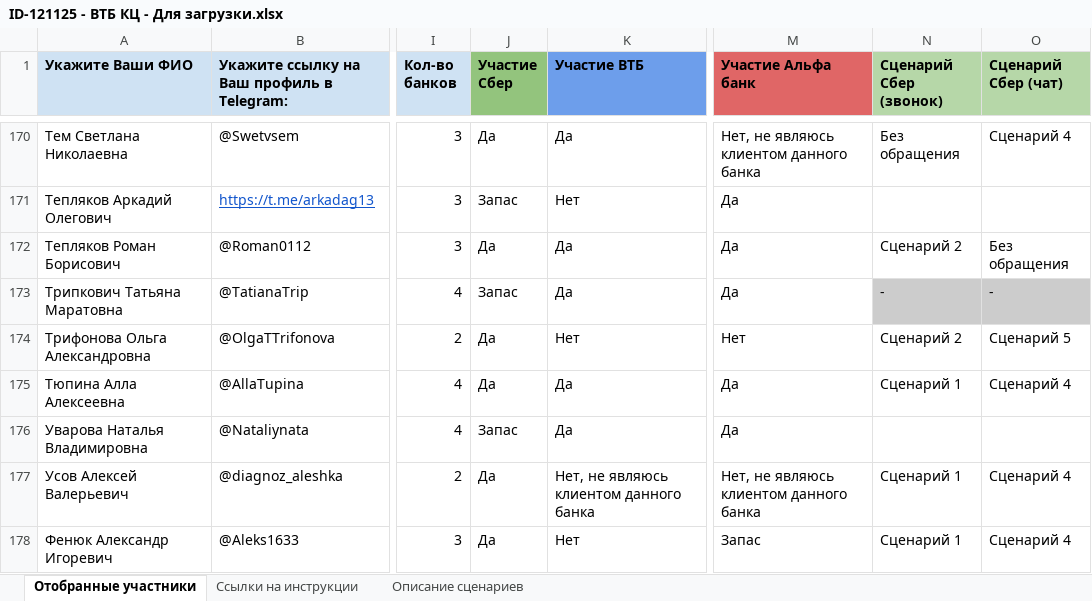
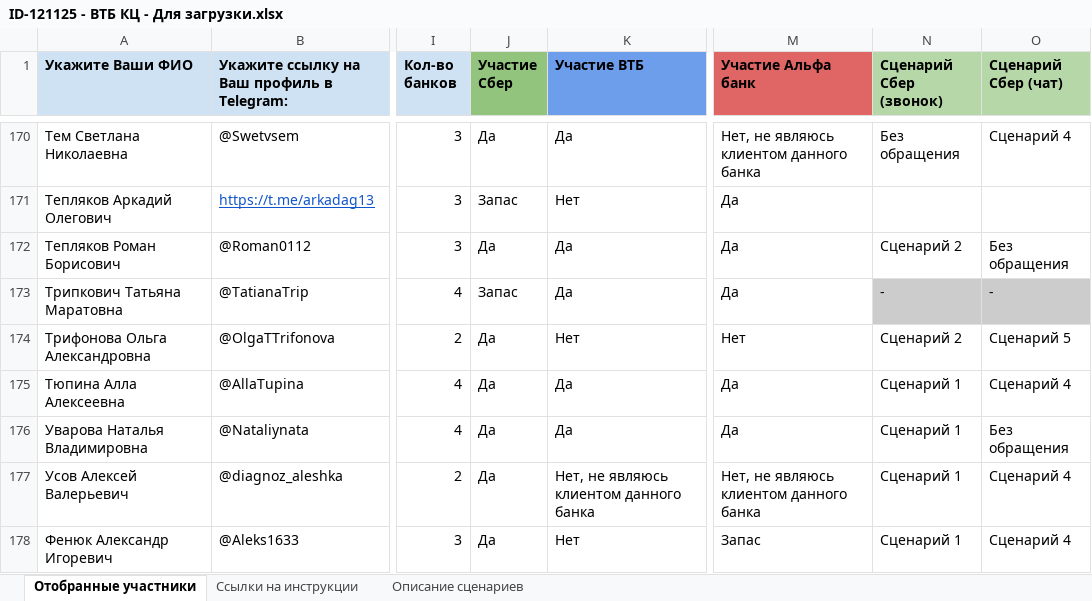
Before and after one commit to crowdtesting-ru/121125-, an Excel workbook: ID-121125 - ВТБ КЦ - Для загрузки.xlsx, sheet Отобранные участники, drawn as a sheet; only a part is shown, gaps mark what is left out; values as stored, in another font and other column widths than the file's, no borders; charts and pictures and conditional formats not drawn; the diff covers the shown part only; the diff names each change by its address in the sheet, - before the commit and + after, or states it on an @@ line.

Commit message:
Add files via upload

```diff
--- a/ID-121125 - ВТБ КЦ - Для загрузки.xlsx (sheet Отобранные участники)
+++ b/ID-121125 - ВТБ КЦ - Для загрузки.xlsx (sheet Отобранные участники)
-J176 (Участие Сбер): Запас
+J176 (Участие Сбер): Да
-N176 (Сценарий Сбер (звонок)): (empty)
+N176 (Сценарий Сбер (звонок)): Сценарий 1
-O176 (Сценарий Сбер (чат)): (empty)
+O176 (Сценарий Сбер (чат)): Без обращения
```
Also changed, not shown: 15 edited cells elsewhere in this sheet.
